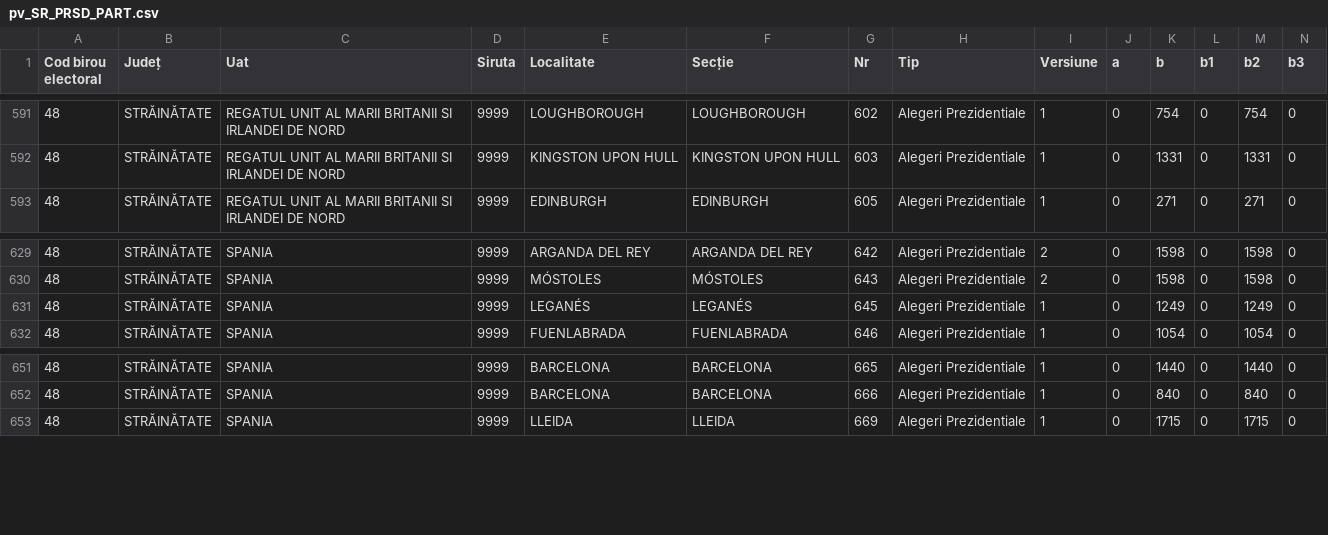
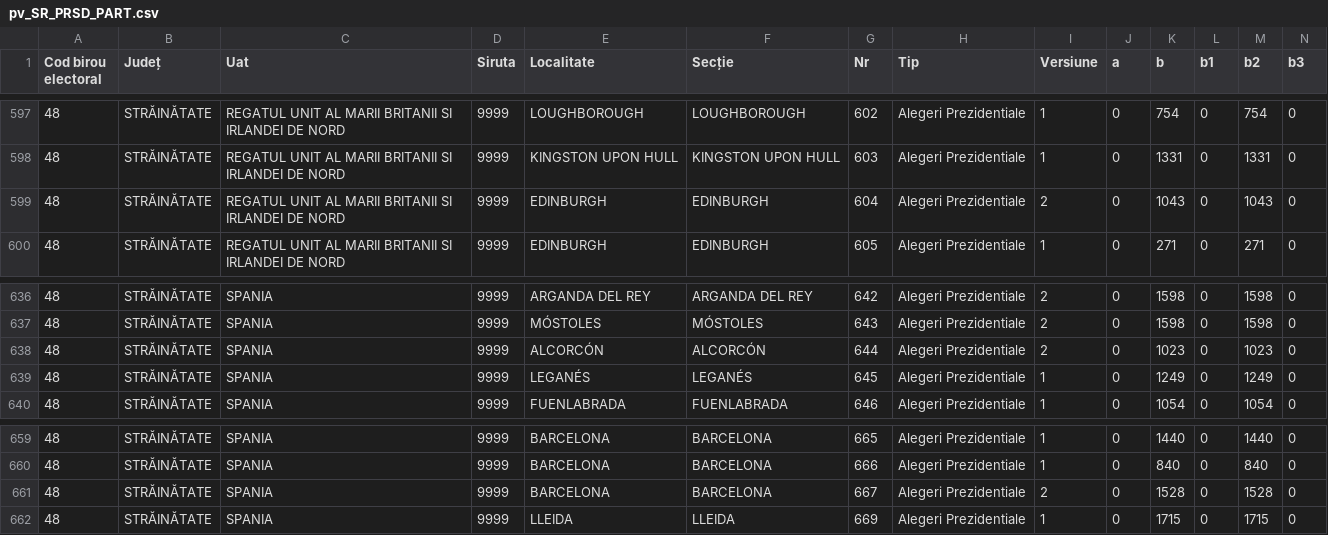
Before and after one commit to alexaac/alexaac.github.io, a CSV file: presidentials2019/data/pv_SR_PRSD_PART.csv, drawn as a sheet; only a part is shown, gaps mark what is left out; rows hold the shown columns only; the diff covers the shown part only; the diff names each change by its address in the sheet, - before the commit and + after, or states it on an @@ line.

```diff
--- a/presidentials2019/data/pv_SR_PRSD_PART.csv
+++ b/presidentials2019/data/pv_SR_PRSD_PART.csv
+row 599: 48 | STRĂINĂTATE | REGATUL UNIT AL MARII BRITANII SI IRLANDEI DE NORD | 9999 | EDINBURGH | EDINBURGH | 604 | Alegeri Prezidentiale | 2 | 0 | 1043 | 0 | 1043 | 0
+row 638: 48 | STRĂINĂTATE | SPANIA | 9999 | ALCORCÓN | ALCORCÓN | 644 | Alegeri Prezidentiale | 2 | 0 | 1023 | 0 | 1023 | 0
+row 661: 48 | STRĂINĂTATE | SPANIA | 9999 | BARCELONA | BARCELONA | 667 | Alegeri Prezidentiale | 2 | 0 | 1528 | 0 | 1528 | 0
```
Also changed, not shown: 6 added rows elsewhere in this file, 1 other file.
